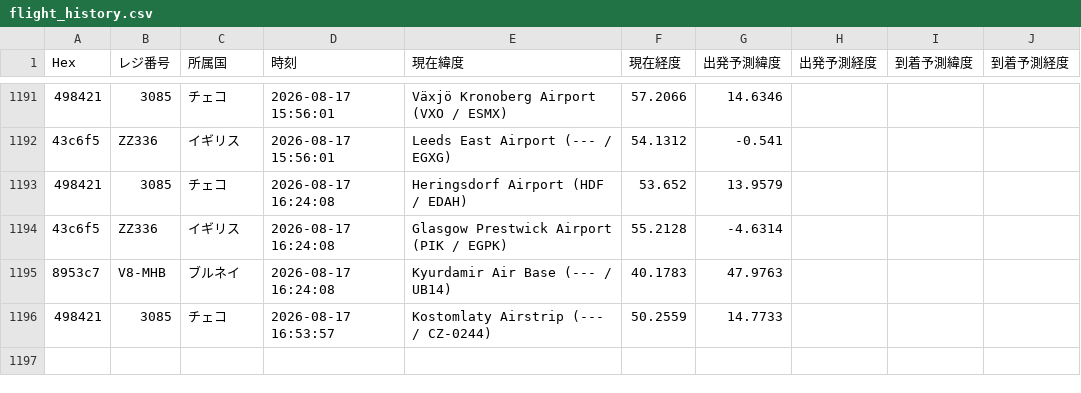
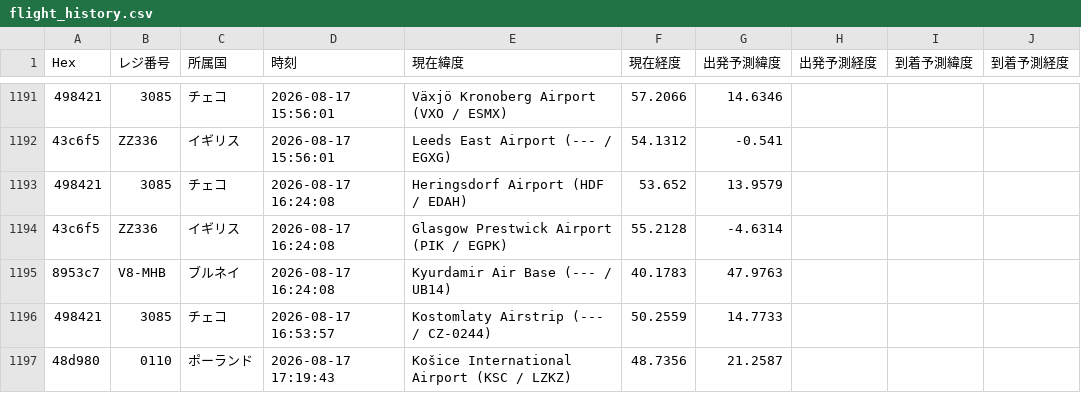
Before and after one commit to wata9857-ops/airtraking, a CSV file: flight_history.csv, drawn as a sheet; only a part is shown, gaps mark what is left out; the diff names each change by its address in the sheet, - before the commit and + after, or states it on an @@ line.

```diff
--- a/flight_history.csv
+++ b/flight_history.csv
+row 1197: 48d980 | 0110 | ポーランド | 2026-08-17 17:19:43 | Košice International Airport (KSC / LZKZ) | 48.7356 | 21.2587
```
